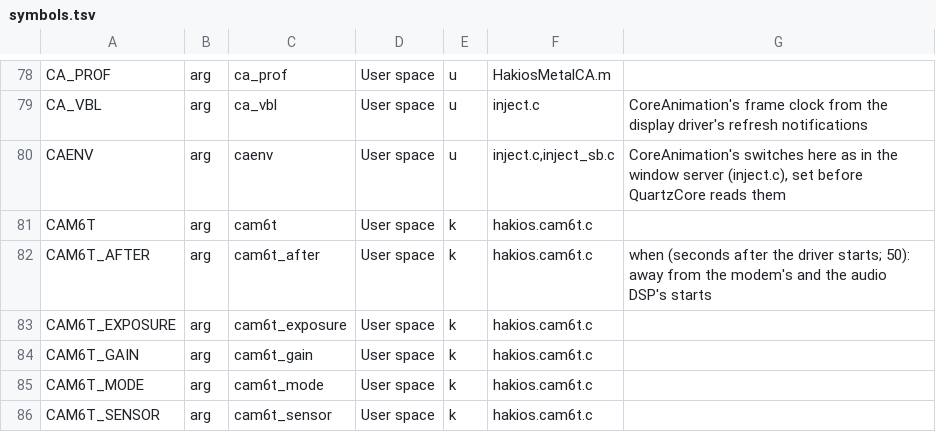
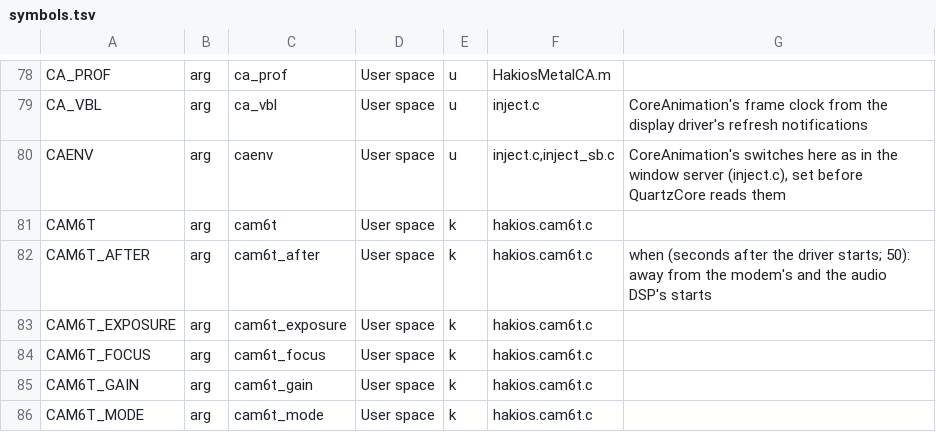
Before and after one commit to xreactx/hakios-xnu-kernel, a TSV file: configs/symbols.tsv, drawn as a sheet; only a part is shown, gaps mark what is left out; the shorter side is filled out with more unchanged rows.

```diff
--- a/configs/symbols.tsv
+++ b/configs/symbols.tsv
@@ -83,2 +83,3 @@ CAM6T_AFTER	arg	cam6t_after	User space	k	hakios.cam6t.c	when (seconds after the
 CAM6T_EXPOSURE	arg	cam6t_exposure	User space	k	hakios.cam6t.c	
+CAM6T_FOCUS	arg	cam6t_focus	User space	k	hakios.cam6t.c	
 CAM6T_GAIN	arg	cam6t_gain	User space	k	hakios.cam6t.c	
```
Also changed, not shown: 3 other files.
